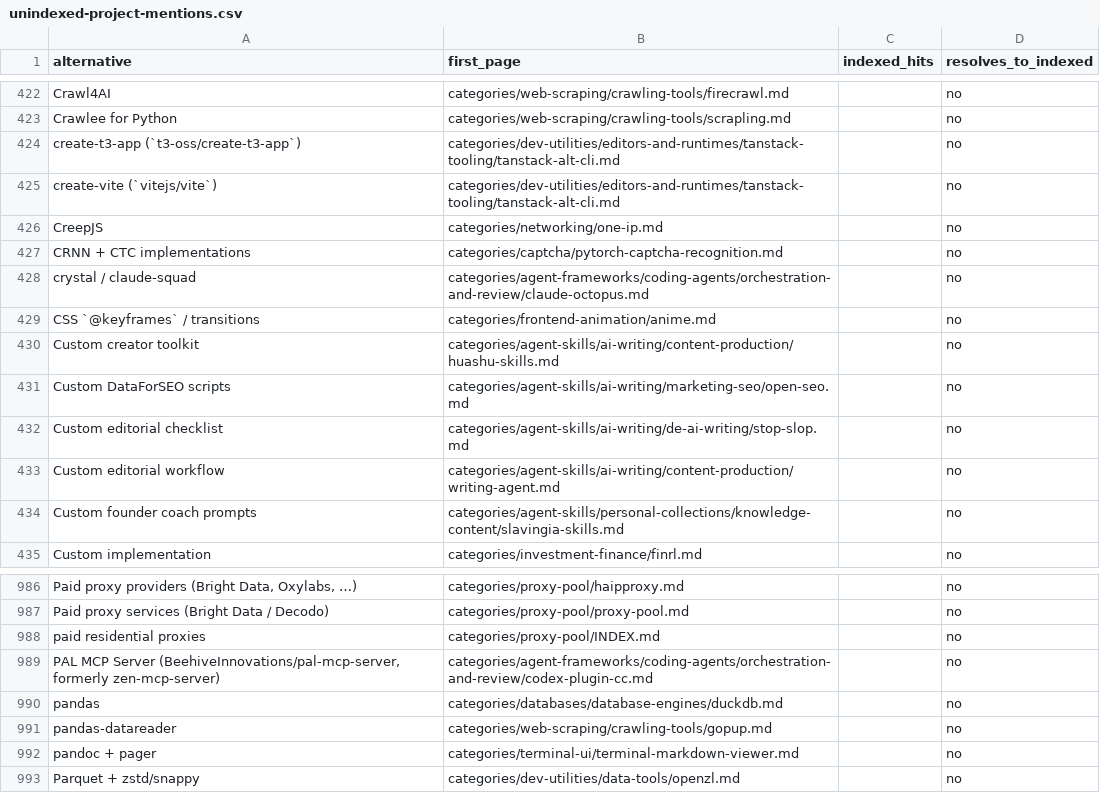
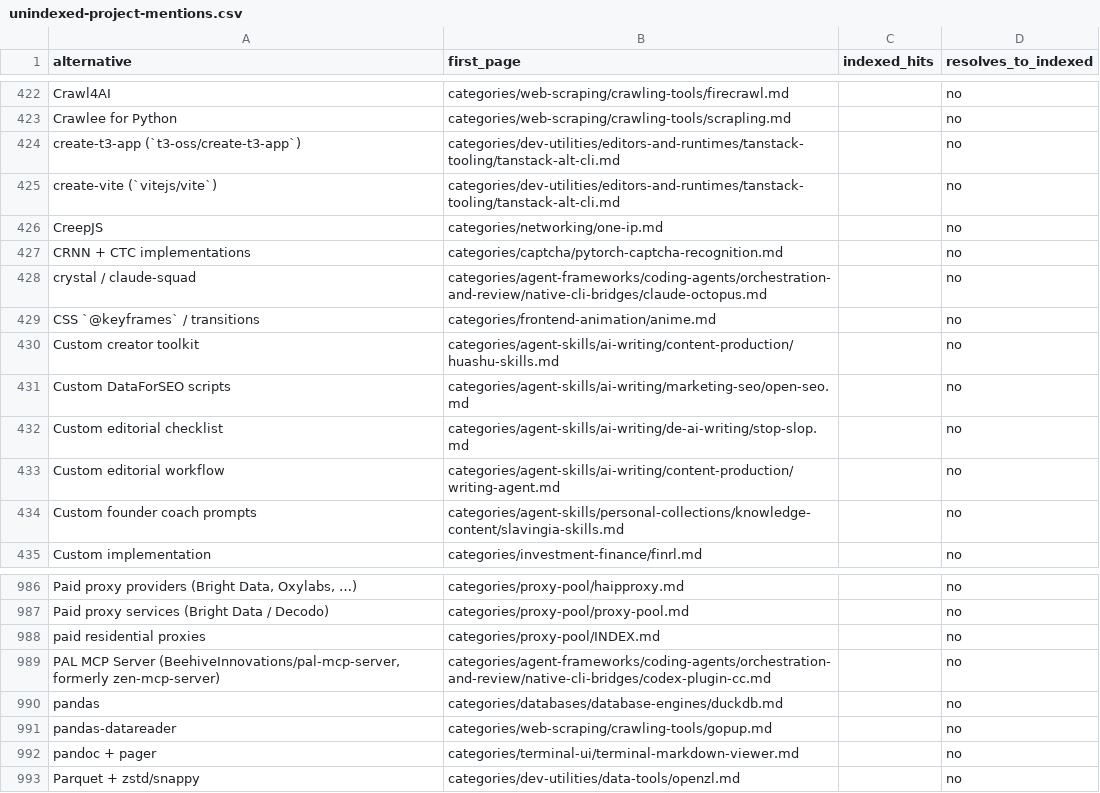
Before and after one commit to ZhenningLang/GitHub-Michelin, a CSV file: reports/unindexed-project-mentions.csv, drawn as a sheet; only a part is shown, gaps mark what is left out.

```diff
--- a/reports/unindexed-project-mentions.csv
+++ b/reports/unindexed-project-mentions.csv
@@ -427,3 +427,3 @@ CreepJS,categories/networking/one-ip.md,,no
 CRNN + CTC implementations,categories/captcha/pytorch-captcha-recognition.md,,no
-crystal / claude-squad,categories/agent-frameworks/coding-agents/orchestration-and-review/claude-octopus.md,,no
+crystal / claude-squad,categories/agent-frameworks/coding-agents/orchestration-and-review/native-cli-bridges/claude-octopus.md,,no
 CSS `@keyframes` / transitions,categories/frontend-animation/anime.md,,no
@@ -988,3 +988,3 @@ Paid proxy services (Bright Data / Decodo),categories/proxy-pool/proxy-pool.md,,
 paid residential proxies,categories/proxy-pool/INDEX.md,,no
-"PAL MCP Server (BeehiveInnovations/pal-mcp-server, formerly zen-mcp-server)",categories/agent-frameworks/coding-agents/orchestration-and-review/codex-plugin-cc.md,,no
+"PAL MCP Server (BeehiveInnovations/pal-mcp-server, formerly zen-mcp-server)",categories/agent-frameworks/coding-agents/orchestration-and-review/native-cli-bridges/codex-plugin-cc.md,,no
 pandas,categories/databases/database-engines/duckdb.md,,no
```
Also changed, not shown: reports/repo-page-index.csv, 27 other files.
